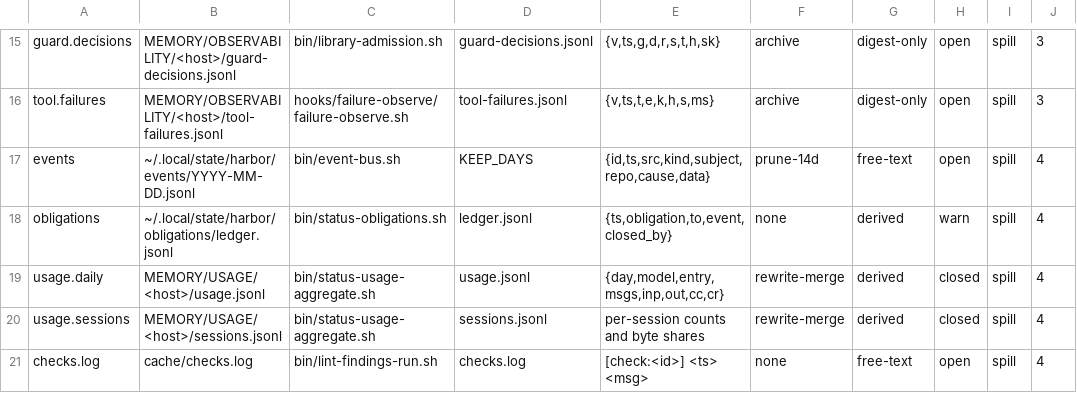
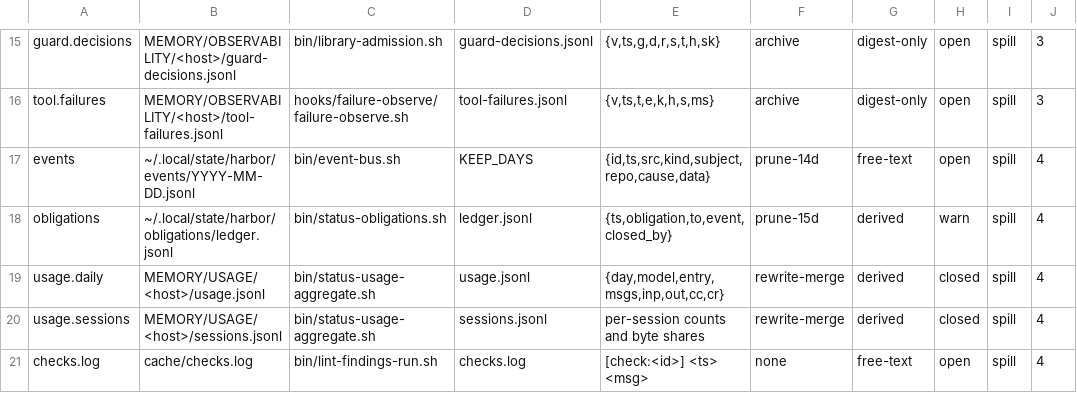
Before and after one commit to VytCepas/harbor-core, a TSV file: contracts/streams.tsv, drawn as a sheet; only a part is shown, gaps mark what is left out.

```diff
--- a/contracts/streams.tsv
+++ b/contracts/streams.tsv
@@ -17,3 +17,3 @@ tool.failures	MEMORY/OBSERVABILITY/<host>/tool-failures.jsonl	hooks/failure-obse
 events	~/.local/state/harbor/events/YYYY-MM-DD.jsonl	bin/event-bus.sh	KEEP_DAYS	{id,ts,src,kind,subject,repo,cause,data}	prune-14d	free-text	open	spill	4
-obligations	~/.local/state/harbor/obligations/ledger.jsonl	bin/status-obligations.sh	ledger.jsonl	{ts,obligation,to,event,closed_by}	none	derived	warn	spill	4
+obligations	~/.local/state/harbor/obligations/ledger.jsonl	bin/status-obligations.sh	ledger.jsonl	{ts,obligation,to,event,closed_by}	prune-15d	derived	warn	spill	4
 usage.daily	MEMORY/USAGE/<host>/usage.jsonl	bin/status-usage-aggregate.sh	usage.jsonl	{day,model,entry,msgs,inp,out,cc,cr}	rewrite-merge	derived	closed	spill	4
```
Also changed, not shown: contracts/env.tsv, 31 other files.
